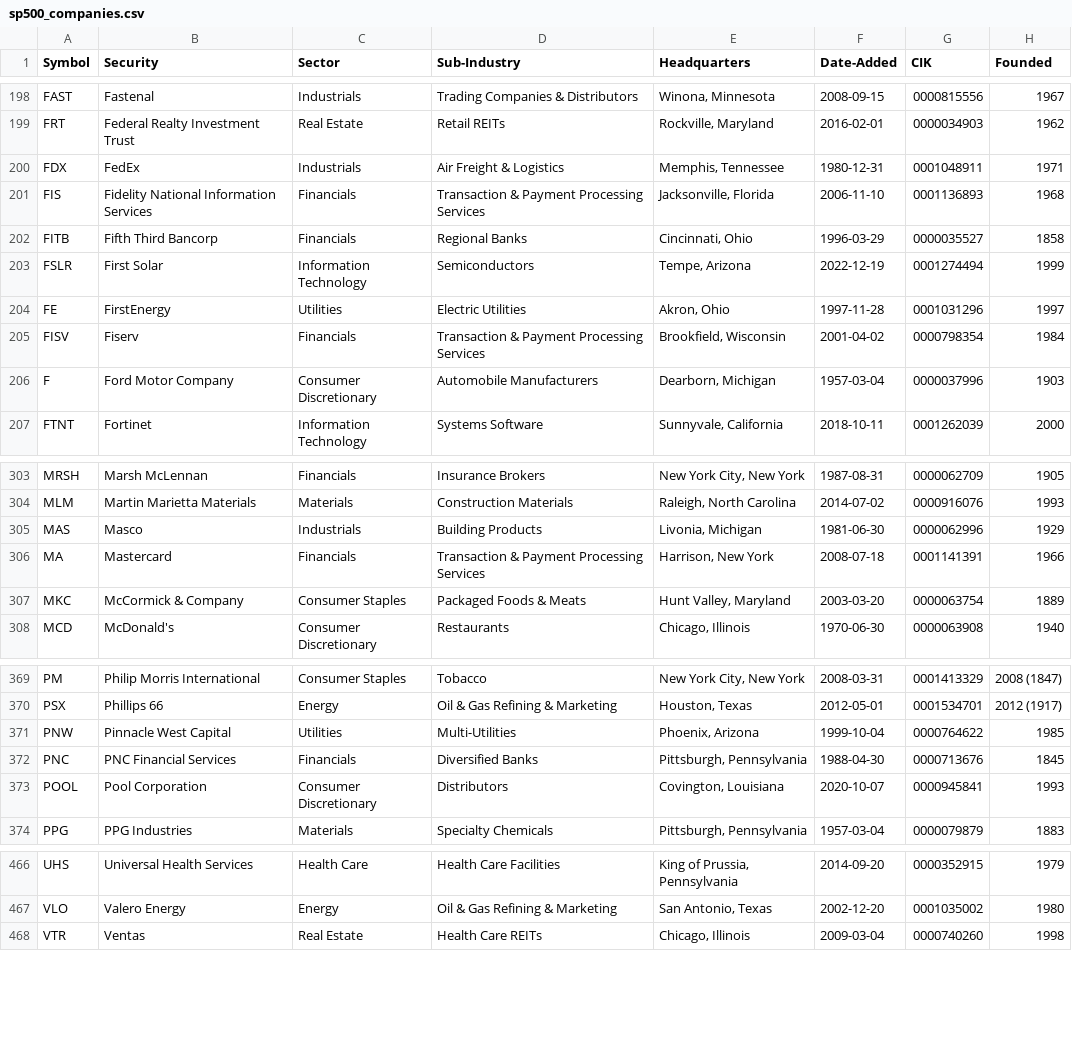
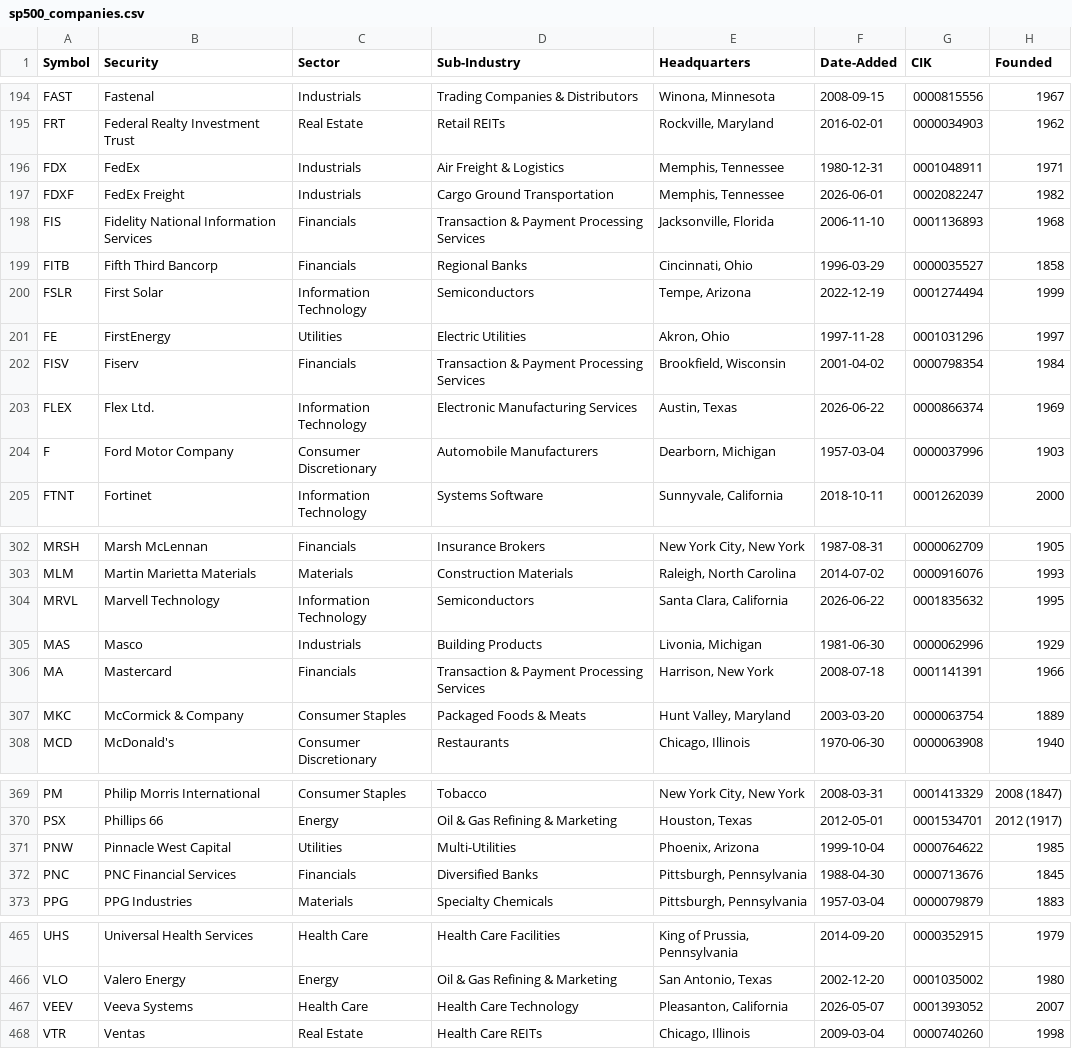
Before and after one commit to karlyoxall/SP500, a CSV file: data/sp500_companies.csv, drawn as a sheet; only a part is shown, gaps mark what is left out; the diff covers the shown part only.

```diff
--- a/data/sp500_companies.csv
+++ b/data/sp500_companies.csv
@@ -200,2 +196,3 @@ FRT,Federal Realty Investment Trust,Real Estate,Retail REITs,"Rockville, Marylan
 FDX,FedEx,Industrials,Air Freight & Logistics,"Memphis, Tennessee",1980-12-31,0001048911,1971
+FDXF,FedEx Freight,Industrials,Cargo Ground Transportation,"Memphis, Tennessee",2026-06-01,0002082247,1982
 FIS,Fidelity National Information Services,Financials,Transaction & Payment Processing Services,"Jacksonville, Florida",2006-11-10,0001136893,1968
@@ -205,2 +202,3 @@ FE,FirstEnergy,Utilities,Electric Utilities,"Akron, Ohio",1997-11-28,0001031296,
 FISV,Fiserv,Financials,Transaction & Payment Processing Services,"Brookfield, Wisconsin",2001-04-02,0000798354,1984
+FLEX,Flex Ltd.,Information Technology,Electronic Manufacturing Services,"Austin, Texas",2026-06-22,0000866374,1969
 F,Ford Motor Company,Consumer Discretionary,Automobile Manufacturers,"Dearborn, Michigan",1957-03-04,0000037996,1903
@@ -304,2 +303,3 @@ MRSH,Marsh McLennan,Financials,Insurance Brokers,"New York City, New York",1987-
 MLM,Martin Marietta Materials,Materials,Construction Materials,"Raleigh, North Carolina",2014-07-02,0000916076,1993
+MRVL,Marvell Technology,Information Technology,Semiconductors,"Santa Clara, California",2026-06-22,0001835632,1995
 MAS,Masco,Industrials,Building Products,"Livonia, Michigan",1981-06-30,0000062996,1929
@@ -372,3 +372,2 @@ PNW,Pinnacle West Capital,Utilities,Multi-Utilities,"Phoenix, Arizona",1999-10-0
 PNC,PNC Financial Services,Financials,Diversified Banks,"Pittsburgh, Pennsylvania",1988-04-30,0000713676,1845
-POOL,Pool Corporation,Consumer Discretionary,Distributors,"Covington, Louisiana",2020-10-07,0000945841,1993
 PPG,PPG Industries,Materials,Specialty Chemicals,"Pittsburgh, Pennsylvania",1957-03-04,0000079879,1883
@@ -467,2 +466,3 @@ UHS,Universal Health Services,Health Care,Health Care Facilities,"King of Prussi
 VLO,Valero Energy,Energy,Oil & Gas Refining & Marketing,"San Antonio, Texas",2002-12-20,0001035002,1980
+VEEV,Veeva Systems,Health Care,Health Care Technology,"Pleasanton, California",2026-05-07,0001393052,2007
 VTR,Ventas,Real Estate,Health Care REITs,"Chicago, Illinois",2009-03-04,0000740260,1998
```
Also changed, not shown: 1 added row, 4 removed rows and 8 edited cells elsewhere in this file.
